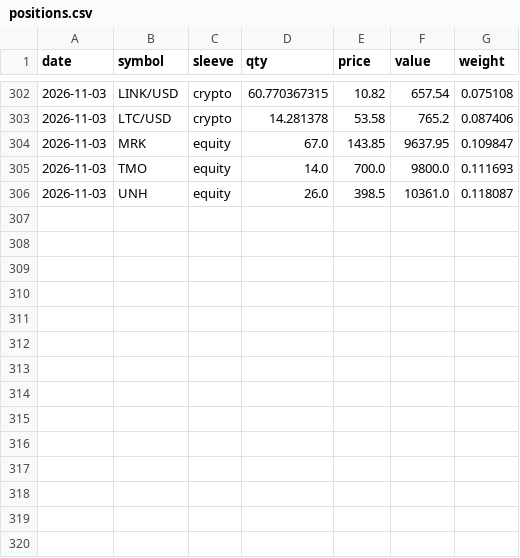
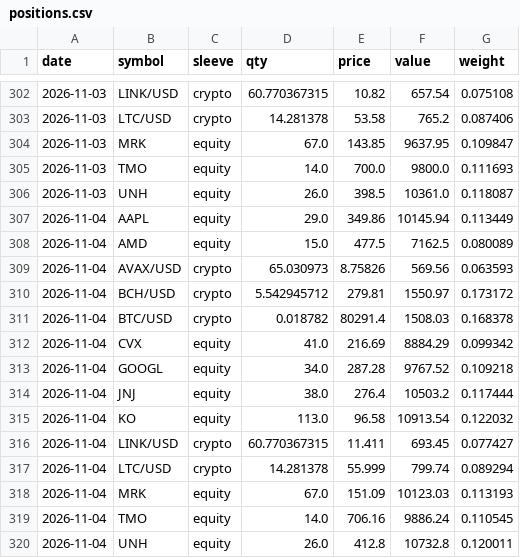
Before and after one commit to quantercoder/alphaforge, a CSV file: state/positions.csv, drawn as a sheet; only a part is shown, gaps mark what is left out.

```diff
--- a/state/positions.csv
+++ b/state/positions.csv
@@ -306 +306,15 @@ date,symbol,sleeve,qty,price,value,weight
 2026-11-03,UNH,equity,26.0,398.5,10361.0,0.118087
+2026-11-04,AAPL,equity,29.0,349.86,10145.94,0.113449
+2026-11-04,AMD,equity,15.0,477.5,7162.5,0.080089
+2026-11-04,AVAX/USD,crypto,65.030973,8.75826,569.56,0.063593
+2026-11-04,BCH/USD,crypto,5.542945712,279.81,1550.97,0.173172
+2026-11-04,BTC/USD,crypto,0.018782,80291.4,1508.03,0.168378
+2026-11-04,CVX,equity,41.0,216.69,8884.29,0.099342
+2026-11-04,GOOGL,equity,34.0,287.28,9767.52,0.109218
+2026-11-04,JNJ,equity,38.0,276.4,10503.2,0.117444
+2026-11-04,KO,equity,113.0,96.58,10913.54,0.122032
+2026-11-04,LINK/USD,crypto,60.770367315,11.411,693.45,0.077427
+2026-11-04,LTC/USD,crypto,14.281378,55.999,799.74,0.089294
+2026-11-04,MRK,equity,67.0,151.09,10123.03,0.113193
+2026-11-04,TMO,equity,14.0,706.16,9886.24,0.110545
+2026-11-04,UNH,equity,26.0,412.8,10732.8,0.120011
```
Also changed, not shown: state/equity.csv, 2 other files.
